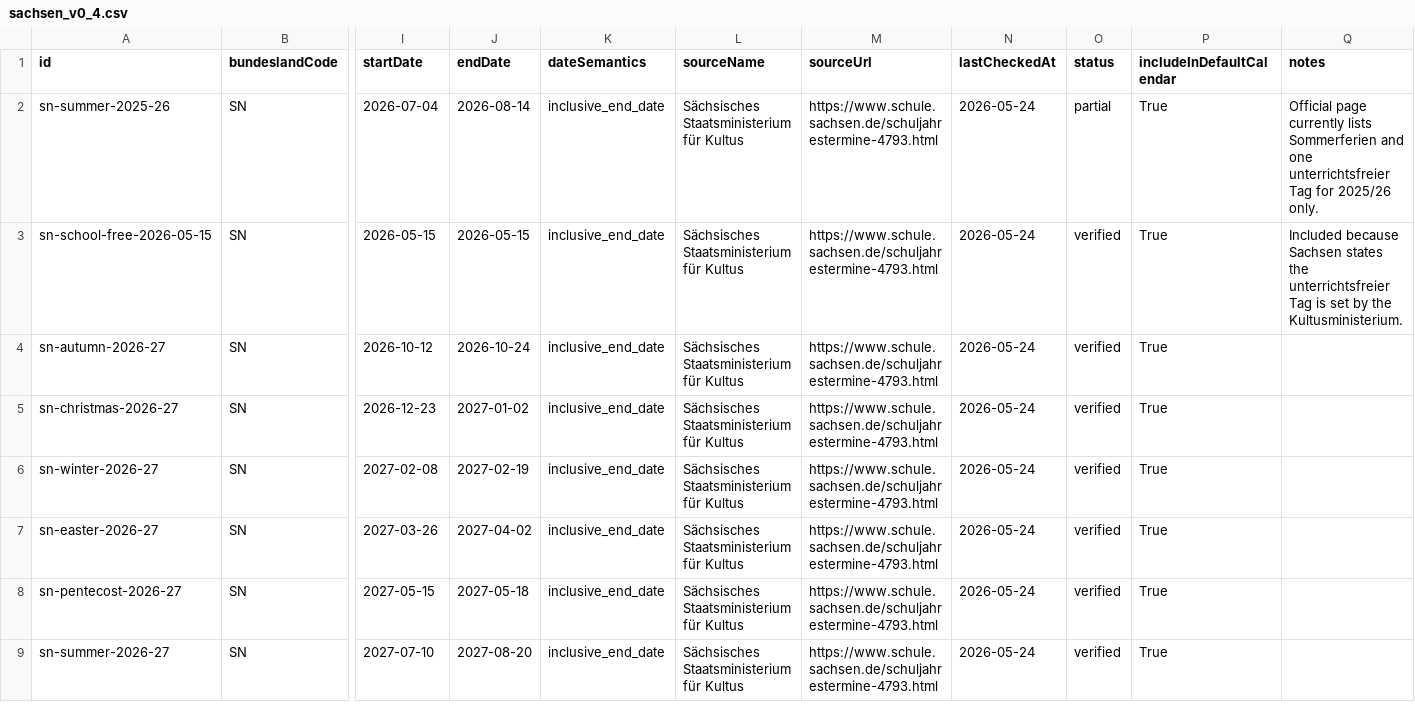
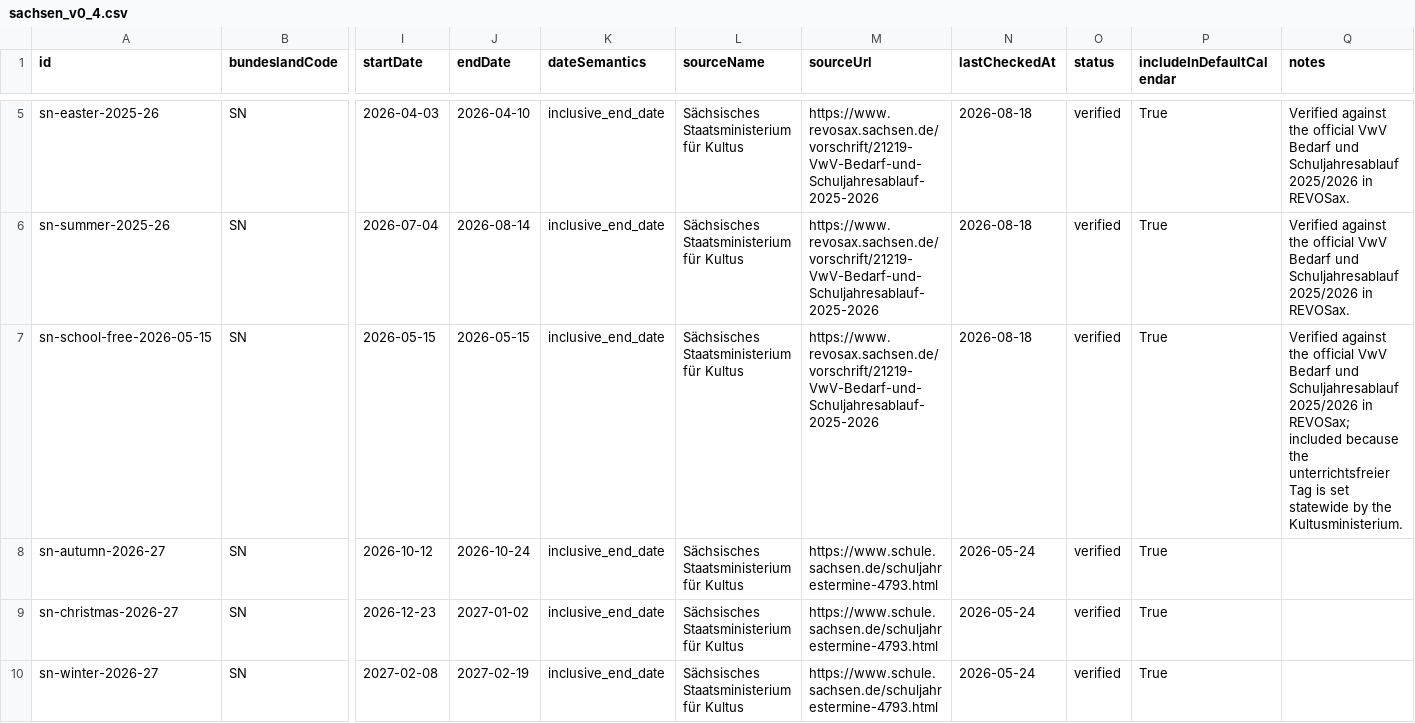
Before and after one commit to Alice0509/schulferienklar, a CSV file: data/holidays/sachsen_v0_4.csv, drawn as a sheet; only a part is shown, gaps mark what is left out; the shorter side is filled out with more unchanged rows; addresses are those after the commit; rows hold the shown columns only; the diff covers the shown part only; the diff names each change by its address in the sheet, - before the commit and + after, or states it on an @@ line.

Commit message:
data: complete Sachsen holidays for 2025/26 (#256)
Co-authored-by: “Alice0509 <“soojin527@gamil.com”>

```diff
--- a/data/holidays/sachsen_v0_4.csv
+++ b/data/holidays/sachsen_v0_4.csv
+row 5: sn-easter-2025-26 | SN | 2026-04-03 | 2026-04-10 | inclusive_end_date | Sächsisches Staatsministerium für Kultus | https://www.revosax.sachsen.de/vorschrift/21219-VwV-Bedarf-und-Schuljahresablauf-2025-2026 | 2026-08-18 | verified | True | Verified against the official VwV Bedarf und Schuljahresablauf 2025/2026 in REVOSax.
-M6:M7 (sourceUrl): https://www.schule.sachsen.de/schuljahrestermine-4793.html
+M6:M7 (sourceUrl): https://www.revosax.sachsen.de/vorschrift/21219-VwV-Bedarf-und-Schuljahresablauf-2025-2026
-N6:N7 (lastCheckedAt): 2026-05-24
+N6:N7 (lastCheckedAt): 2026-08-18
-O6 (status): partial
+O6 (status): verified
-Q6 (notes): Official page currently lists Sommerferien and one unterrichtsfreier Tag for 2025/26 only.
+Q6 (notes): Verified against the official VwV Bedarf und Schuljahresablauf 2025/2026 in REVOSax.
-Q7 (notes): Included because Sachsen states the unterrichtsfreier Tag is set by the…
+Q7 (notes): Verified against the official VwV Bedarf und Schuljahresablauf 2025/2026 in REVOSax; included because the unterrichtsfreier Tag is set statewide by the…
```
Also changed, not shown: 3 added rows elsewhere in this file, 10 other files.
